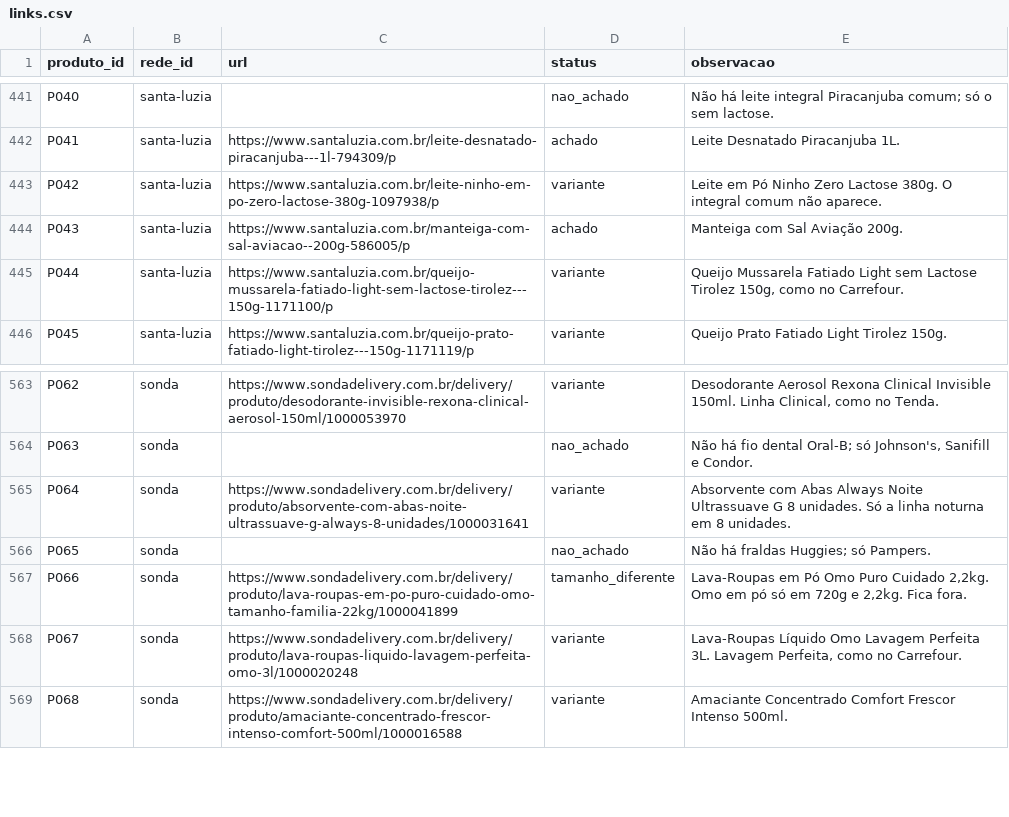
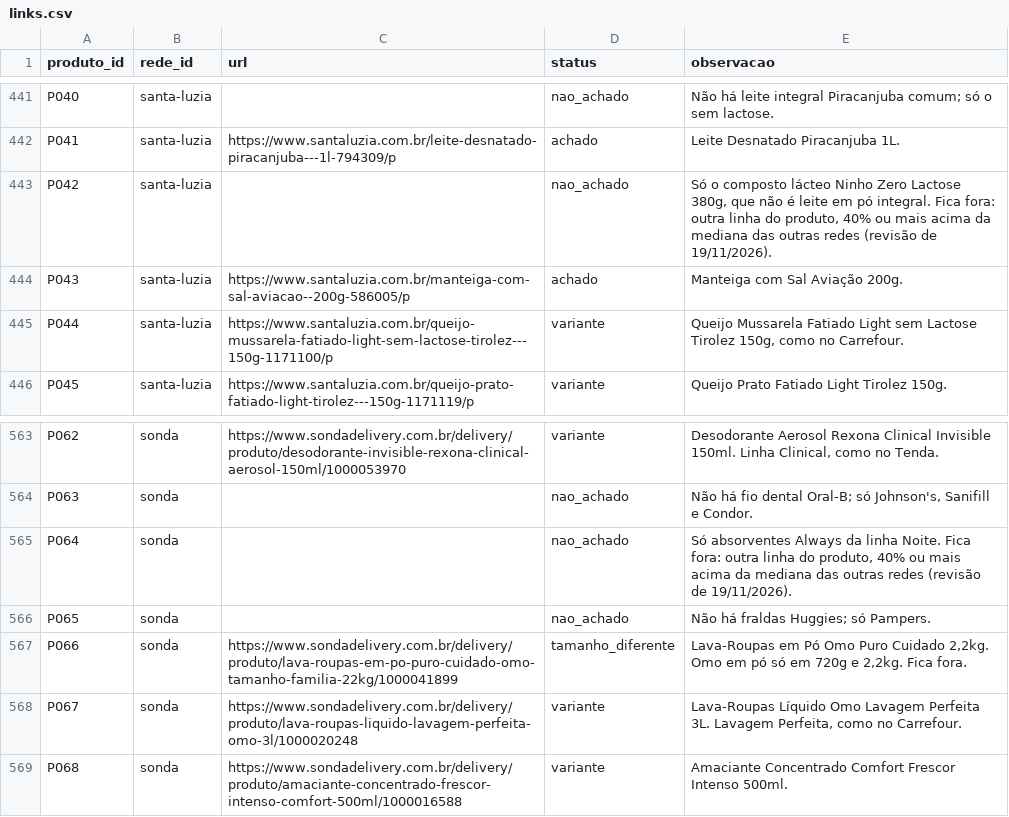
Before and after one commit to theoscala45/preco-do-dia-a-dia, a CSV file: data/links.csv, drawn as a sheet; only a part is shown, gaps mark what is left out; the diff covers the shown part only.

```diff
--- a/data/links.csv
+++ b/data/links.csv
@@ -442,3 +442,3 @@ P040,santa-luzia,,nao_achado,Não há leite integral Piracanjuba comum; só o se
 P041,santa-luzia,https://www.santaluzia.com.br/leite-desnatado-piracanjuba---1l-794309/p,achado,Leite Desnatado Piracanjuba 1L.
-P042,santa-luzia,https://www.santaluzia.com.br/leite-ninho-em-po-zero-lactose-380g-1097938/p,variante,Leite em Pó Ninho Zero Lactose 380g. O integral comum não aparece.
+P042,santa-luzia,,nao_achado,"Só o composto lácteo Ninho Zero Lactose 380g, que não é leite em pó integral. Fica fora: outra linha do produto, 40% ou mais acima da mediana das outras redes (revisão de 19/11/2026)."
 P043,santa-luzia,https://www.santaluzia.com.br/manteiga-com-sal-aviacao--200g-586005/p,achado,Manteiga com Sal Aviação 200g.
@@ -564,3 +564,3 @@ P062,sonda,https://www.sondadelivery.com.br/delivery/produto/desodorante-invisib
 P063,sonda,,nao_achado,"Não há fio dental Oral-B; só Johnson's, Sanifill e Condor."
-P064,sonda,https://www.sondadelivery.com.br/delivery/produto/absorvente-com-abas-noite-ultrassuave-g-always-8-unidades/1000031641,variante,Absorvente com Abas Always Noite Ultrassuave G 8 unidades. Só a linha noturna em 8 unidades.
+P064,sonda,,nao_achado,"Só absorventes Always da linha Noite. Fica fora: outra linha do produto, 40% ou mais acima da mediana das outras redes (revisão de 19/11/2026)."
 P065,sonda,,nao_achado,Não há fraldas Huggies; só Pampers.
```
Also changed, not shown: 2 added rows, 2 removed rows and 9 edited cells elsewhere in this file, 1 other file.
